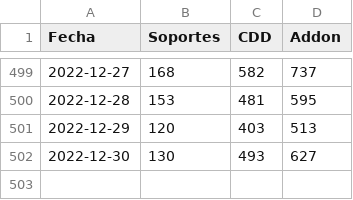
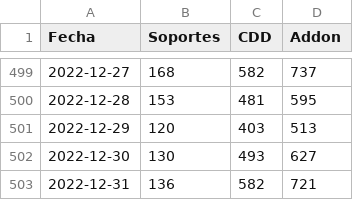
Before and after one commit to tpmineriadatos/tpmineriadatos.github.io, a CSV file: MineriaDD/fuentes/Backlog_72hrs_Nacional.csv, drawn as a sheet; only a part is shown, gaps mark what is left out; the diff names each change by its address in the sheet, - before the commit and + after, or states it on an @@ line.

```diff
--- a/MineriaDD/fuentes/Backlog_72hrs_Nacional.csv
+++ b/MineriaDD/fuentes/Backlog_72hrs_Nacional.csv
+row 503: 2022-12-31 | 136 | 582 | 721
```
Also changed, not shown: MineriaDD/fuentes/Backlog_72hs_Direcciones.csv, MineriaDD/fuentes/Backlog_Direcciones.csv, 7 other files.
